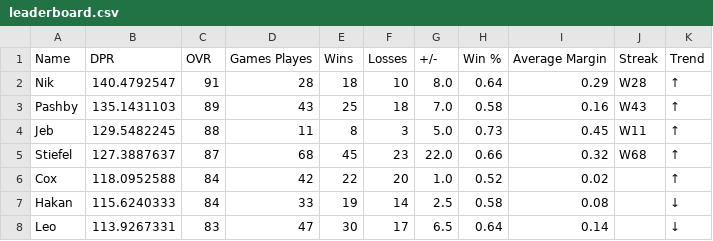
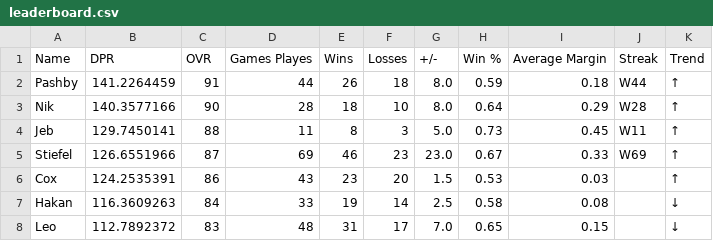
Before and after one commit to adamstiefel06/dpong-leaderboard, a CSV file: leaderboard.csv, drawn as a sheet; only a part is shown; the diff covers the shown part only.

```diff
--- a/leaderboard.csv
+++ b/leaderboard.csv
@@ -1,8 +1,8 @@
 Name,DPR,OVR,Games Playes,Wins,Losses,+/-,Win %,Average Margin,Streak,Trend
-Nik,140.4792547,91,28,18,10,8.0,0.64,0.29,W28,↑
-Pashby,135.1431103,89,43,25,18,7.0,0.58,0.16,W43,↑
-Jeb,129.5482245,88,11,8,3,5.0,0.73,0.45,W11,↑
-Stiefel,127.3887637,87,68,45,23,22.0,0.66,0.32,W68,↑
-Cox,118.0952588,84,42,22,20,1.0,0.52,0.02,,↑
-Hakan,115.6240333,84,33,19,14,2.5,0.58,0.08,,↓
-Leo,113.9267331,83,47,30,17,6.5,0.64,0.14,,↓
+Pashby,141.2264459,91,44,26,18,8.0,0.59,0.18,W44,↑
+Nik,140.3577166,90,28,18,10,8.0,0.64,0.29,W28,↑
+Jeb,129.7450141,88,11,8,3,5.0,0.73,0.45,W11,↑
+Stiefel,126.6551966,87,69,46,23,23.0,0.67,0.33,W69,↑
+Cox,124.2535391,86,43,23,20,1.5,0.53,0.03,,↑
+Hakan,116.3609263,84,33,19,14,2.5,0.58,0.08,,↓
+Leo,112.7892372,83,48,31,17,7.0,0.65,0.15,,↓
```
Also changed, not shown: 36 edited cells elsewhere in this file.
